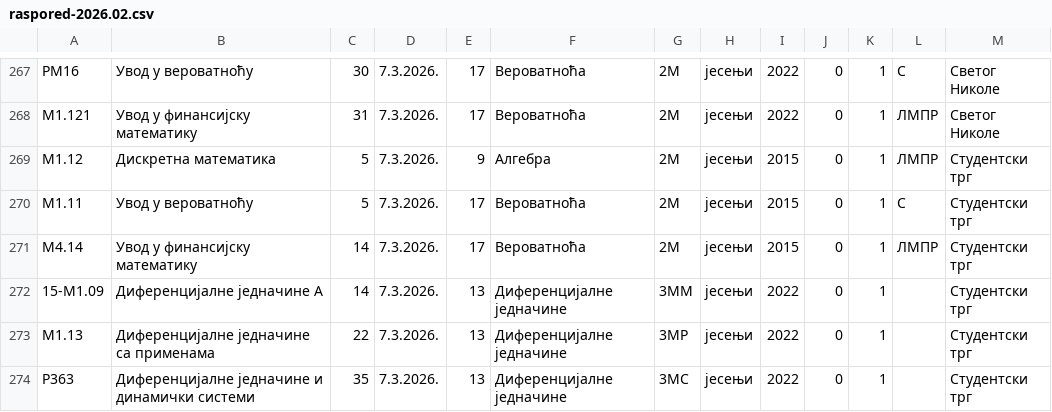
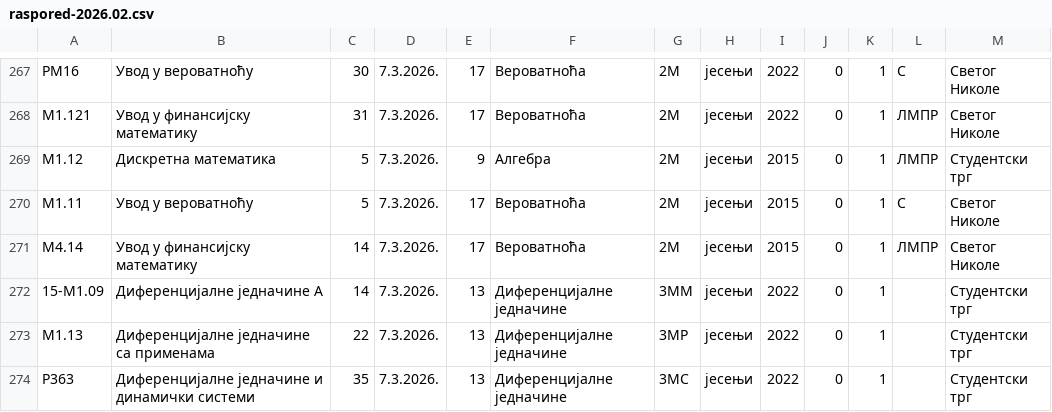
Before and after one commit to filipmaric/raspored_ispita, a CSV file: docs/raspored-2026.02.csv, drawn as a sheet; only a part is shown, gaps mark what is left out.

Commit message:
fix stat

```diff
--- a/docs/raspored-2026.02.csv
+++ b/docs/raspored-2026.02.csv
@@ -269,4 +269,4 @@
 М1.12,Дискретна математика,5,7.3.2026.,9,Алгебра,2М,јесењи,2015,0,1,ЛМПР,Студентски трг
-М1.11,Увод у вероватноћу,5,7.3.2026.,17,Вероватноћа,2М,јесењи,2015,0,1,С,Студентски трг
-М4.14,Увод у финансијску математику,14,7.3.2026.,17,Вероватноћа,2М,јесењи,2015,0,1,ЛМПР,Студентски трг
+М1.11,Увод у вероватноћу,5,7.3.2026.,17,Вероватноћа,2М,јесењи,2015,0,1,С,Светог Николе
+М4.14,Увод у финансијску математику,14,7.3.2026.,17,Вероватноћа,2М,јесењи,2015,0,1,ЛМПР,Светог Николе
 15-М1.09,Диференцијалне једначине А,14,7.3.2026.,13,Диференцијалне једначине,3ММ,јесењи,2022,0,1,,Студентски трг
```
